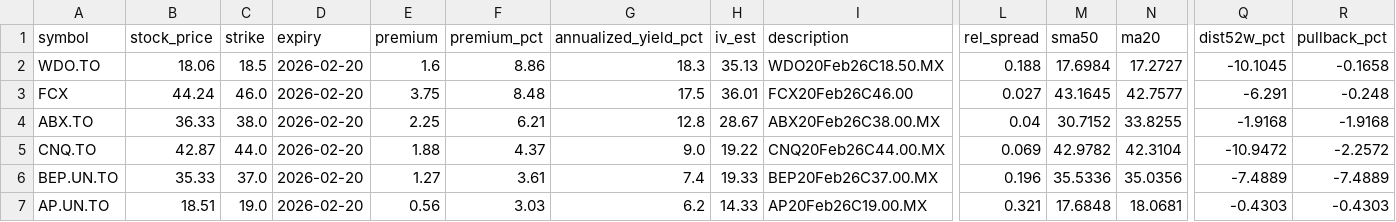
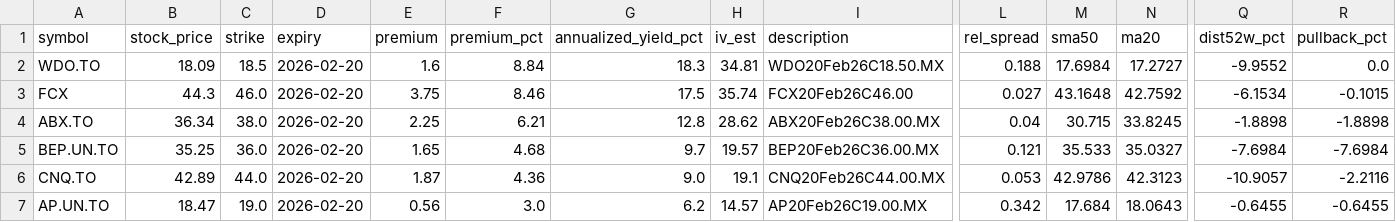
Before and after one commit to mingchen112001-crypto/csv-dashboard, a CSV file: data/best_option.csv, drawn as a sheet; only a part is shown, gaps mark what is left out; removed rows and columns are numbered as before the commit, all else as after; rows hold the shown columns only; the diff names each change by its address in the sheet, - before the commit and + after, or states it on an @@ line.

```diff
--- a/data/best_option.csv
+++ b/data/best_option.csv
-B2 (stock_price): 18.06
+B2 (stock_price): 18.09
-F2 (premium_pct): 8.86
+F2 (premium_pct): 8.84
-H2 (iv_est): 35.13
+H2 (iv_est): 34.81
-Q2 (dist52w_pct): -10.1045
+Q2 (dist52w_pct): -9.9552
-R2 (pullback_pct): -0.1658
+R2 (pullback_pct): 0.0
-B3 (stock_price): 44.24
+B3 (stock_price): 44.3
-F3 (premium_pct): 8.48
+F3 (premium_pct): 8.46
-H3 (iv_est): 36.01
+H3 (iv_est): 35.74
-M3 (sma50): 43.1645
+M3 (sma50): 43.1648
-N3 (ma20): 42.7577
+N3 (ma20): 42.7592
-Q3 (dist52w_pct): -6.291
+Q3 (dist52w_pct): -6.1534
-R3 (pullback_pct): -0.248
+R3 (pullback_pct): -0.1015
-B4 (stock_price): 36.33
+B4 (stock_price): 36.34
-H4 (iv_est): 28.67
+H4 (iv_est): 28.62
-M4 (sma50): 30.7152
+M4 (sma50): 30.715
-N4 (ma20): 33.8255
+N4 (ma20): 33.8245
-Q4 (dist52w_pct): -1.9168
+Q4 (dist52w_pct): -1.8898
-R4 (pullback_pct): -1.9168
+R4 (pullback_pct): -1.8898
+row 5: BEP.UN.TO | 35.25 | 36.0 | 2026-02-20 | 1.65 | 4.68 | 9.7 | 19.57 | BEP20Feb26C36.00.MX | 0.121 | 35.533 | 35.0327 | -7.6984 | -7.6984
-B6 (stock_price): 42.87
+B6 (stock_price): 42.89
-E6 (premium): 1.88
+E6 (premium): 1.87
-F6 (premium_pct): 4.37
+F6 (premium_pct): 4.36
-H6 (iv_est): 19.22
+H6 (iv_est): 19.1
-L6 (rel_spread): 0.069
+L6 (rel_spread): 0.053
-M6 (sma50): 42.9782
+M6 (sma50): 42.9786
-N6 (ma20): 42.3104
+N6 (ma20): 42.3123
-Q6 (dist52w_pct): -10.9472
+Q6 (dist52w_pct): -10.9057
-R6 (pullback_pct): -2.2572
+R6 (pullback_pct): -2.2116
-row 6: BEP.UN.TO | 35.33 | 37.0 | 2026-02-20 | 1.27 | 3.61 | 7.4 | 19.33 | BEP20Feb26C37.00.MX | 0.196 | 35.5336 | 35.0356 | -7.4889 | -7.4889
-B7 (stock_price): 18.51
+B7 (stock_price): 18.47
-F7 (premium_pct): 3.03
+F7 (premium_pct): 3.0
-H7 (iv_est): 14.33
+H7 (iv_est): 14.57
-L7 (rel_spread): 0.321
+L7 (rel_spread): 0.342
-M7 (sma50): 17.6848
+M7 (sma50): 17.684
-N7 (ma20): 18.0681
+N7 (ma20): 18.0643
-Q7 (dist52w_pct): -0.4303
+Q7 (dist52w_pct): -0.6455
-R7 (pullback_pct): -0.4303
+R7 (pullback_pct): -0.6455
```
Also changed, not shown: data/best_put.csv.
